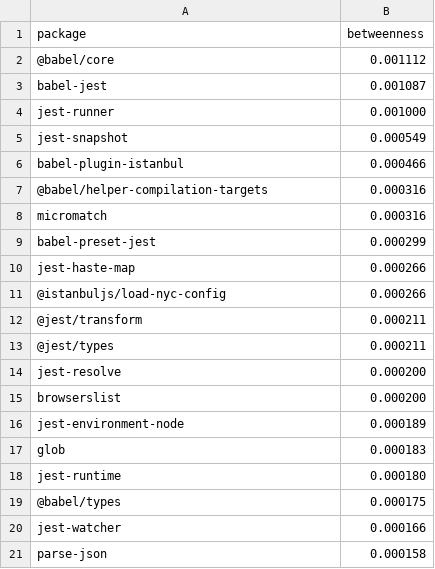
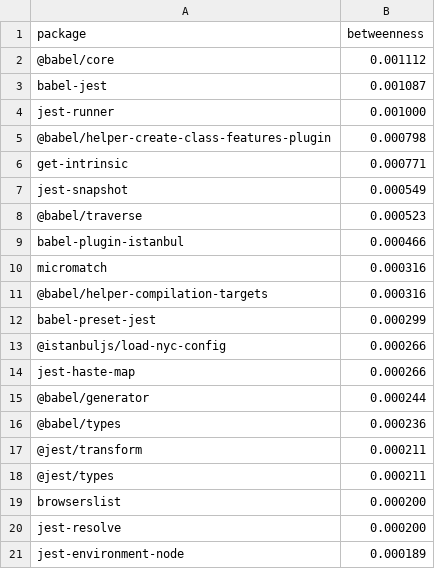
Before and after one commit to yusufarbc/npm-supply-chain-network-analysis, a CSV file: results/top20_btw_top.csv, drawn as a sheet.

```diff
--- a/results/top20_btw_top.csv
+++ b/results/top20_btw_top.csv
@@ -4,18 +4,18 @@ babel-jest,0.001087
 jest-runner,0.001000
+@babel/helper-create-class-features-plugin,0.000798
+get-intrinsic,0.000771
 jest-snapshot,0.000549
+@babel/traverse,0.000523
 babel-plugin-istanbul,0.000466
+micromatch,0.000316
 @babel/helper-compilation-targets,0.000316
-micromatch,0.000316
 babel-preset-jest,0.000299
+@istanbuljs/load-nyc-config,0.000266
 jest-haste-map,0.000266
-@istanbuljs/load-nyc-config,0.000266
+@babel/generator,0.000244
+@babel/types,0.000236
 @jest/transform,0.000211
 @jest/types,0.000211
+browserslist,0.000200
 jest-resolve,0.000200
-browserslist,0.000200
 jest-environment-node,0.000189
-glob,0.000183
-jest-runtime,0.000180
-@babel/types,0.000175
-jest-watcher,0.000166
-parse-json,0.000158
```
Also changed, not shown: results/cascade_impact.csv, results/edges.csv, 47 other files.
